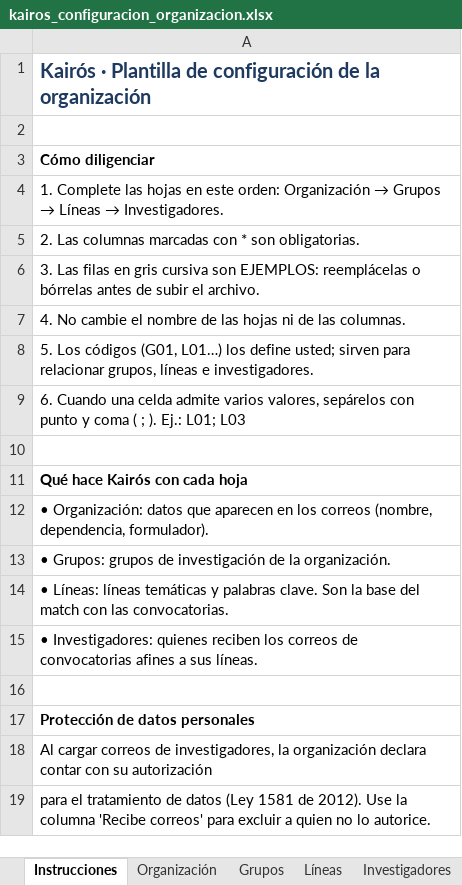
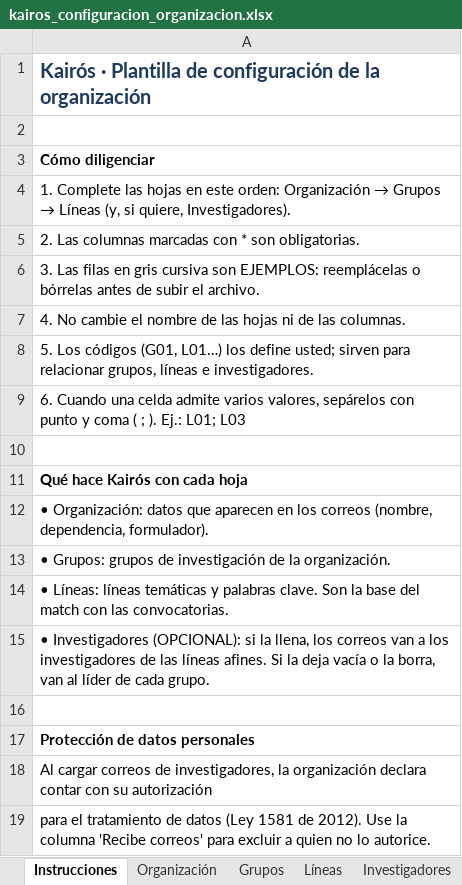
Before and after one commit to DiegoCollazos/Kairos-app, an Excel workbook: plantillas/kairos_configuracion_organizacion.xlsx, sheet Instrucciones, drawn as a sheet; values as stored, in another font and other column widths than the file's, no borders; the diff names each change by its address in the sheet, - before the commit and + after, or states it on an @@ line.

```diff
--- a/plantillas/kairos_configuracion_organizacion.xlsx (sheet Instrucciones)
+++ b/plantillas/kairos_configuracion_organizacion.xlsx (sheet Instrucciones)
@@ A4: …→ Líneas → Investigadores. → …→ Líneas (y, si quiere, Investigadores). @@
-A15: • Investigadores: quienes reciben los correos de convocatorias afines a sus líneas.
+A15: • Investigadores (OPCIONAL): si la llena, los correos van a los investigadores de las líneas afines. Si la deja vacía o la borra, van al líder de cada grupo.
```
Also changed, not shown: 2 other files.
